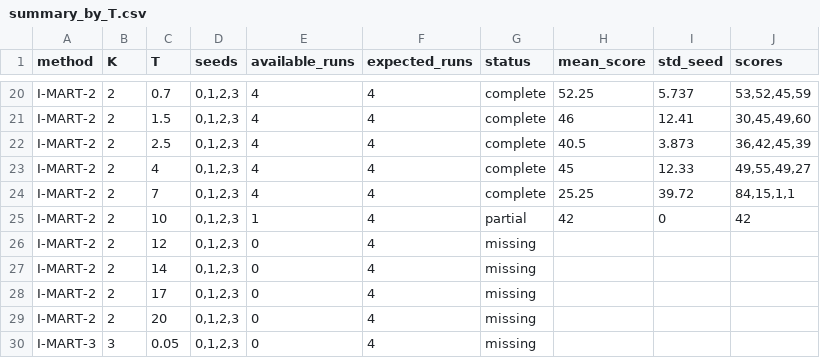
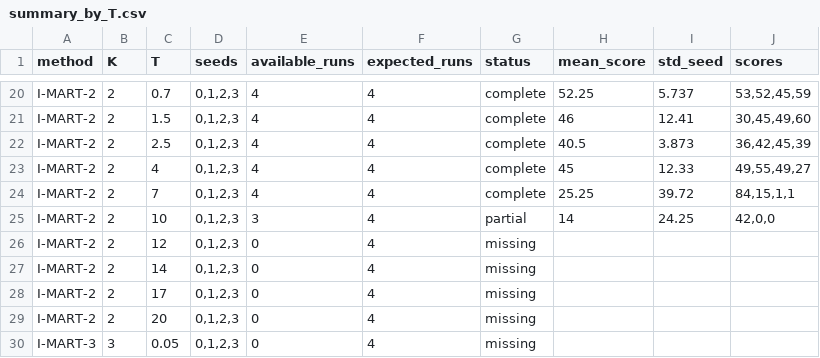
Before and after one commit to SChoish/MPI_sweep, a CSV file: sweep_results/antmaze-umaze-diverse/summary_by_T.csv, drawn as a sheet; only a part is shown, gaps mark what is left out.

Commit message:
Update choi antmaze-umaze-diverse T-sweep results.

```diff
--- a/sweep_results/antmaze-umaze-diverse/summary_by_T.csv
+++ b/sweep_results/antmaze-umaze-diverse/summary_by_T.csv
@@ -24,3 +24,3 @@ I-MART-2,2,4,"0,1,2,3",4,4,complete,45,12.33,"49,55,49,27"
 I-MART-2,2,7,"0,1,2,3",4,4,complete,25.25,39.72,"84,15,1,1"
-I-MART-2,2,10,"0,1,2,3",1,4,partial,42,0,42
+I-MART-2,2,10,"0,1,2,3",3,4,partial,14,24.25,"42,0,0"
 I-MART-2,2,12,"0,1,2,3",0,4,missing,,,
```
Also changed, not shown: sweep_results/antmaze-umaze-diverse/scores_long.csv, 10 other files.
